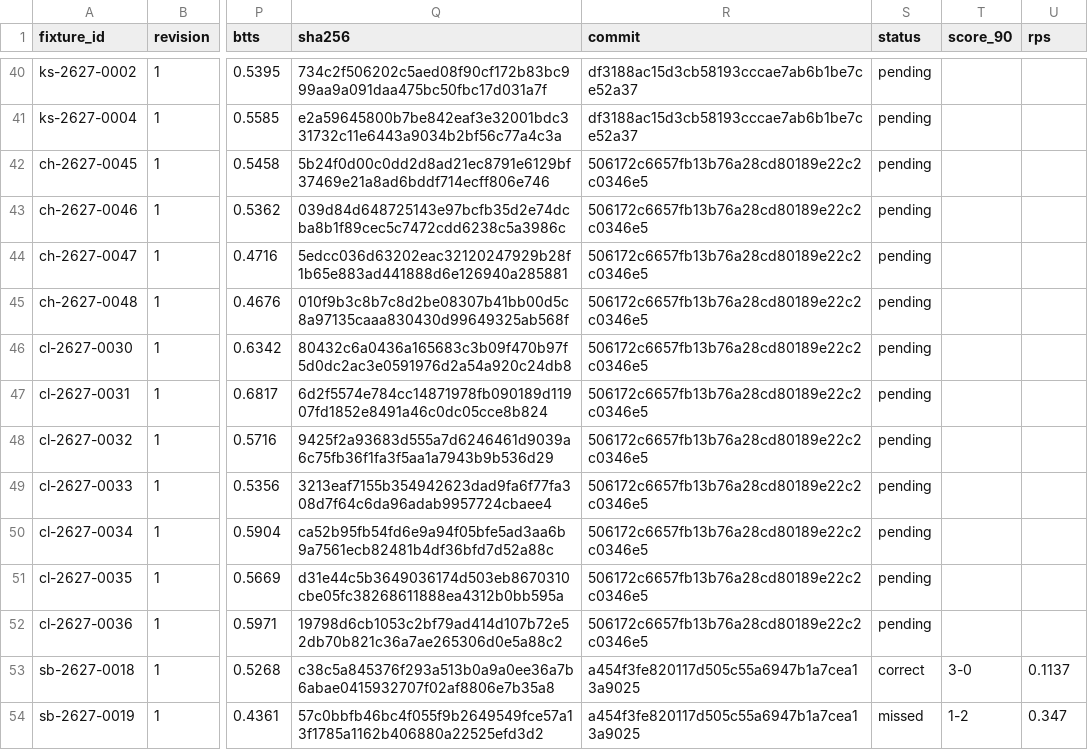
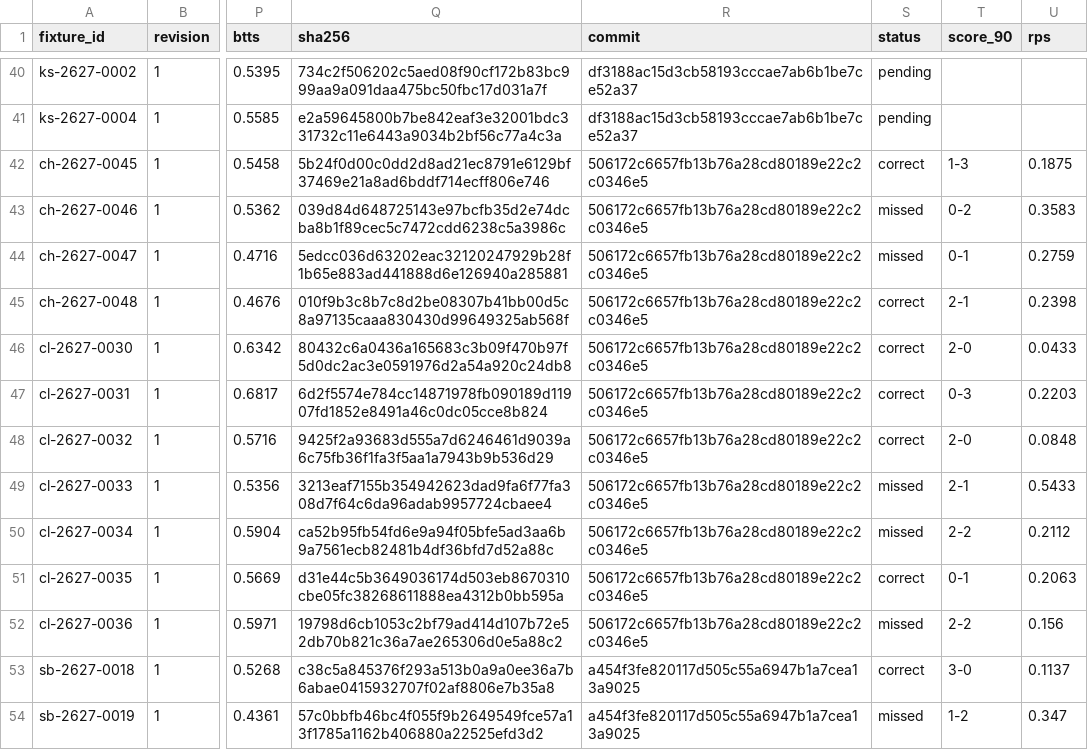
Before and after one commit to thetouchlineatlas-com/ledger, a CSV file: ledger.csv, drawn as a sheet; only a part is shown, gaps mark what is left out; the diff names each change by its address in the sheet, - before the commit and + after, or states it on an @@ line.

Commit message:
Ledger 2026-11-25T22:10:37Z

```diff
--- a/ledger.csv
+++ b/ledger.csv
-S42 (status): pending
+S42 (status): correct
-T42 (score_90): (empty)
+T42 (score_90): 1-3
-U42 (rps): (empty)
+U42 (rps): 0.1875
-S43:S44 (status): pending
+S43:S44 (status): missed
-T43 (score_90): (empty)
+T43 (score_90): 0-2
-U43 (rps): (empty)
+U43 (rps): 0.3583
-T44 (score_90): (empty)
+T44 (score_90): 0-1
-U44 (rps): (empty)
+U44 (rps): 0.2759
-S45:S48 (status): pending
+S45:S48 (status): correct
-T45 (score_90): (empty)
+T45 (score_90): 2-1
-U45 (rps): (empty)
+U45 (rps): 0.2398
-T46 (score_90): (empty)
+T46 (score_90): 2-0
-U46 (rps): (empty)
+U46 (rps): 0.0433
-T47 (score_90): (empty)
+T47 (score_90): 0-3
-U47 (rps): (empty)
+U47 (rps): 0.2203
-T48 (score_90): (empty)
+T48 (score_90): 2-0
-U48 (rps): (empty)
+U48 (rps): 0.0848
-S49:S50 (status): pending
+S49:S50 (status): missed
-T49 (score_90): (empty)
+T49 (score_90): 2-1
-U49 (rps): (empty)
+U49 (rps): 0.5433
-T50 (score_90): (empty)
+T50 (score_90): 2-2
-U50 (rps): (empty)
+U50 (rps): 0.2112
-S51 (status): pending
+S51 (status): correct
-T51 (score_90): (empty)
+T51 (score_90): 0-1
-U51 (rps): (empty)
+U51 (rps): 0.2063
-S52 (status): pending
+S52 (status): missed
-T52 (score_90): (empty)
+T52 (score_90): 2-2
-U52 (rps): (empty)
+U52 (rps): 0.156
```
Also changed, not shown: 2 other files.
